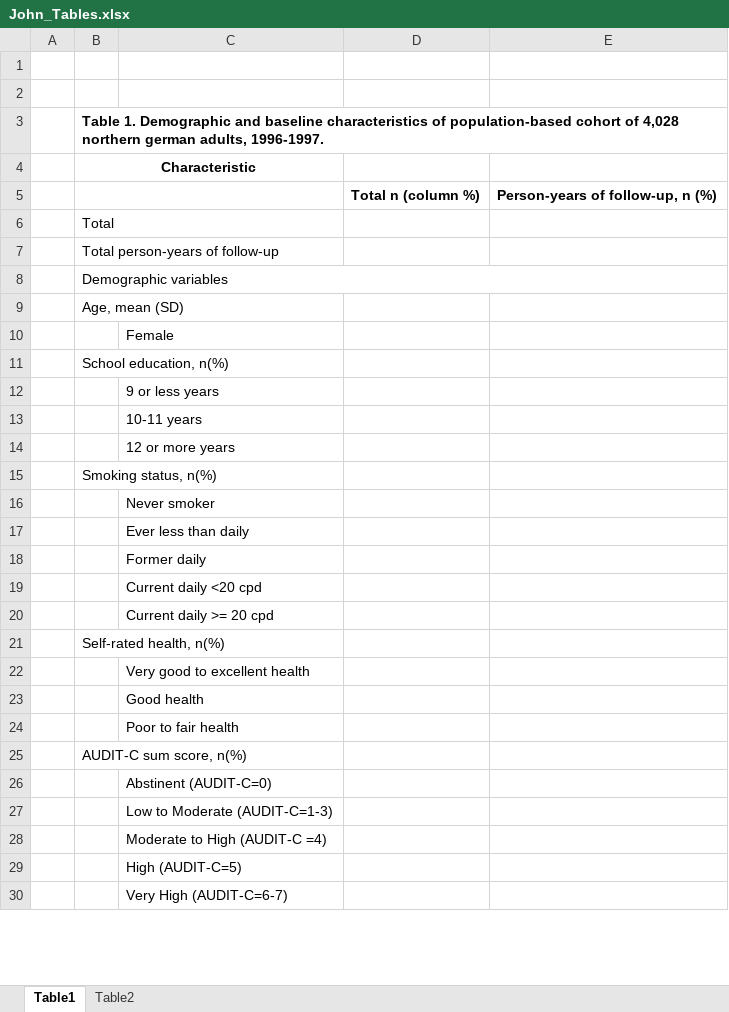
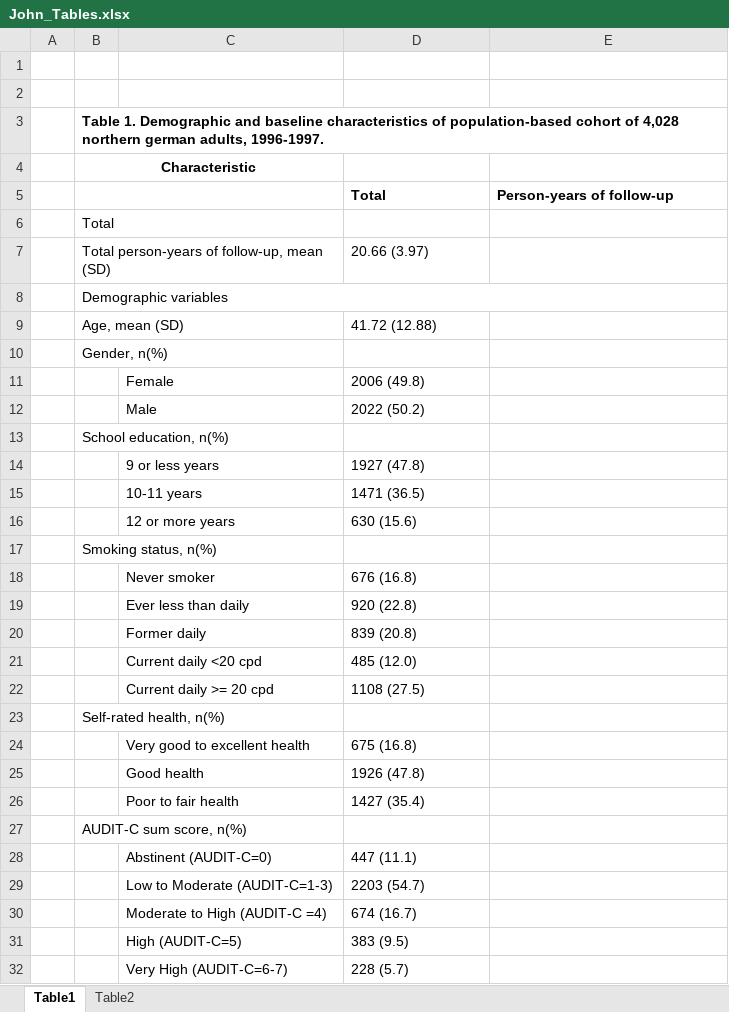
Before and after one commit to rfisher2022/Epidem207_JohnB, an Excel workbook: John_Tables.xlsx, sheet Table1, drawn as a sheet; only a part is shown; values as stored, in another font and other column widths than the file's, no borders; removed rows and columns are numbered as before the commit, all else as after; the diff covers the shown part only; the diff names each change by its address in the sheet, - before the commit and + after, or states it on an @@ line.

Commit message:
Updating excel document with table 1 and 2

```diff
--- a/John_Tables.xlsx (sheet Table1)
+++ b/John_Tables.xlsx (sheet Table1)
-row 5:  |  |  | Total n (column %) | Person-years of follow-up, n (%)
+row 5:  |  |  | Total | Person-years of follow-up
-row 7:  | Total person-years of follow-up
+row 7:  | Total person-years of follow-up, mean (SD) |  | 20.66 (3.97)
+row 9:  | Age, mean (SD) |  | 41.72 (12.88)
-B10: Age, mean (SD)
+B10: Gender, n(%)
-D11: (empty)
+D11: 2006 (49.8)
+row 12:  |  | Male | 2022 (50.2)
-D14: (empty)
+D14: 1927 (47.8)
-D15: (empty)
+D15: 1471 (36.5)
-D16: (empty)
+D16: 630 (15.6)
-D18: (empty)
+D18: 676 (16.8)
-D19: (empty)
+D19: 920 (22.8)
-D20: (empty)
+D20: 839 (20.8)
-D21: (empty)
+D21: 485 (12.0)
-D22: (empty)
+D22: 1108 (27.5)
-D24: (empty)
+D24: 675 (16.8)
-D25: (empty)
+D25: 1926 (47.8)
-D26: (empty)
+D26: 1427 (35.4)
-D28: (empty)
+D28: 447 (11.1)
-D29: (empty)
+D29: 2203 (54.7)
-D30: (empty)
+D30: 674 (16.7)
-D31: (empty)
+D31: 383 (9.5)
-D32: (empty)
+D32: 228 (5.7)
```
Also changed, not shown: 1 edited cell elsewhere in this sheet.
